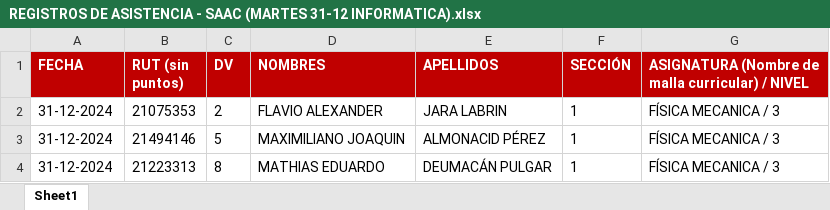
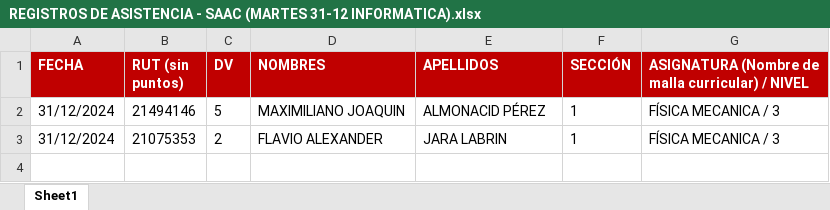
Before and after one commit to Flaviongas/Rusty_Assistance, an Excel workbook: REGISTROS DE ASISTENCIA - SAAC (MARTES 31-12 INFORMATICA).xlsx, sheet Sheet1, drawn as a sheet; values as stored, in another font and other column widths than the file's, no borders; removed rows and columns are numbered as before the commit, all else as after; the diff names each change by its address in the sheet, - before the commit and + after, or states it on an @@ line.

```diff
--- a/REGISTROS DE ASISTENCIA - SAAC (MARTES 31-12 INFORMATICA).xlsx (sheet Sheet1)
+++ b/REGISTROS DE ASISTENCIA - SAAC (MARTES 31-12 INFORMATICA).xlsx (sheet Sheet1)
-row 2: 31-12-2024 | 21075353 | 2 | FLAVIO ALEXANDER | JARA LABRIN | 1 | FÍSICA MECANICA / 3
-A2 (FECHA): 31-12-2024
+A2 (FECHA): 31/12/2024
-row 4: 31-12-2024 | 21223313 | 8 | MATHIAS EDUARDO | DEUMACÁN PULGAR | 1 | FÍSICA MECANICA / 3
+row 3: 31/12/2024 | 21075353 | 2 | FLAVIO ALEXANDER | JARA LABRIN | 1 | FÍSICA MECANICA / 3
```
Also changed, not shown: 1 other file.
